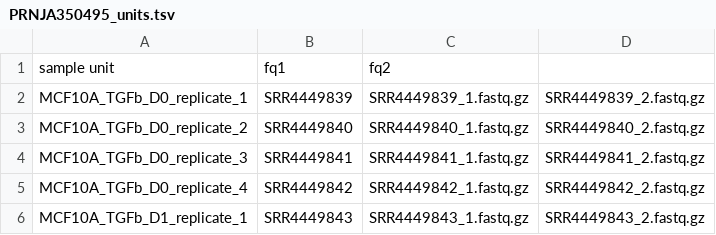
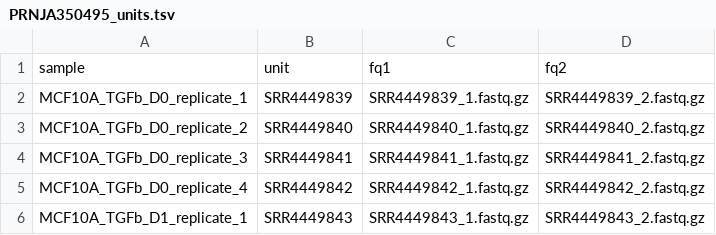
Before and after one commit to JCSMR-Tremethick-Lab/MCF10APromoterAnalysis, a TSV file: snakemake/configs/PRNJA350495_units.tsv, drawn as a sheet; only a part is shown; removed rows and columns are numbered as before the commit, all else as after; the diff names each change by its address in the sheet, - before the commit and + after, or states it on an @@ line.

Commit message:
completes processing of SRA data

```diff
--- a/snakemake/configs/PRNJA350495_units.tsv
+++ b/snakemake/configs/PRNJA350495_units.tsv
-row 1: sample unit | fq1 | fq2
+row 1: sample | unit | fq1 | fq2
```
Also changed, not shown: 1 other file.
